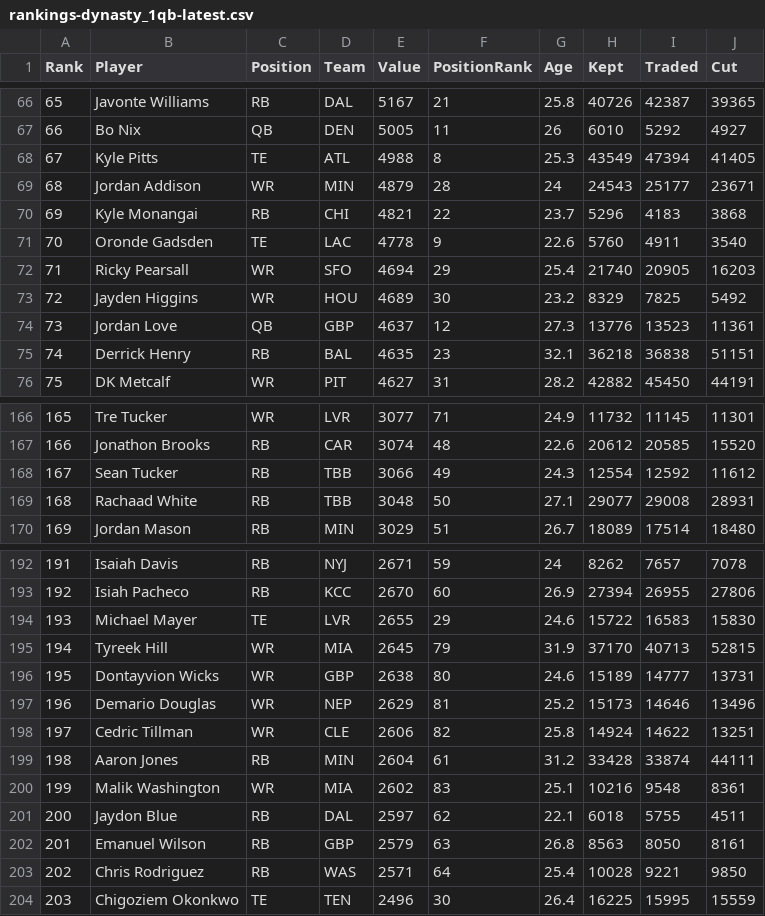
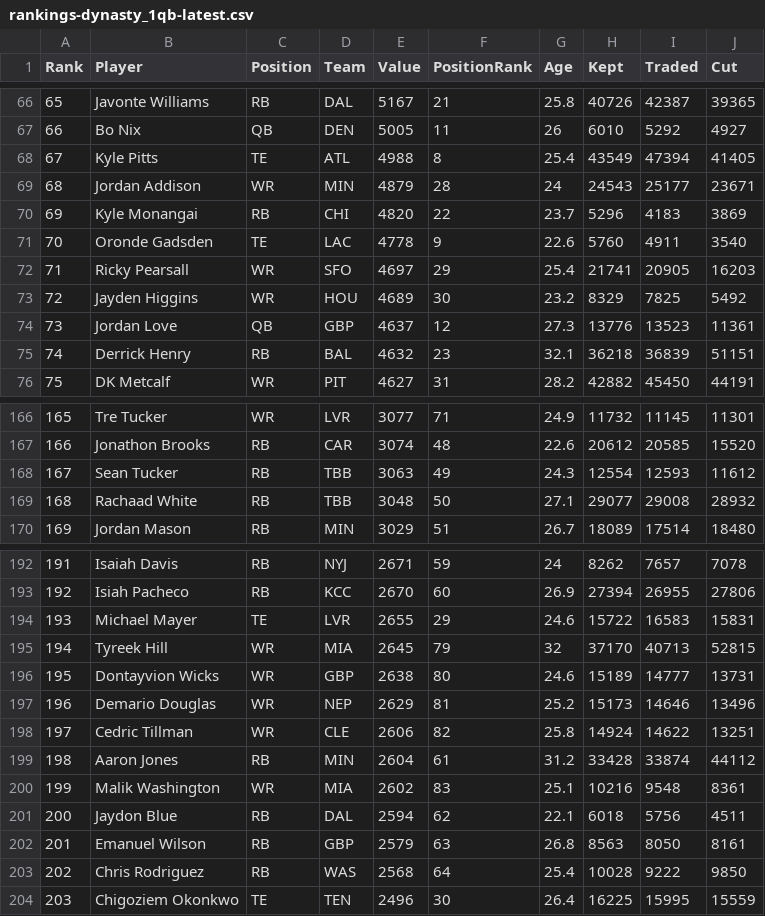
Before and after one commit to Louieza23/draft-compass-rankings, a CSV file: data/processed/ktc/rankings-dynasty_1qb-latest.csv, drawn as a sheet; only a part is shown, gaps mark what is left out; the diff covers the shown part only.

```diff
--- a/data/processed/ktc/rankings-dynasty_1qb-latest.csv
+++ b/data/processed/ktc/rankings-dynasty_1qb-latest.csv
@@ -67,10 +67,10 @@ Rank,Player,Position,Team,Value,PositionRank,Age,Kept,Traded,Cut
 66,"Bo Nix",QB,DEN,5005,11,26,6010,5292,4927
-67,"Kyle Pitts",TE,ATL,4988,8,25.3,43549,47394,41405
+67,"Kyle Pitts",TE,ATL,4988,8,25.4,43549,47394,41405
 68,"Jordan Addison",WR,MIN,4879,28,24,24543,25177,23671
-69,"Kyle Monangai",RB,CHI,4821,22,23.7,5296,4183,3868
+69,"Kyle Monangai",RB,CHI,4820,22,23.7,5296,4183,3869
 70,"Oronde Gadsden",TE,LAC,4778,9,22.6,5760,4911,3540
-71,"Ricky Pearsall",WR,SFO,4694,29,25.4,21740,20905,16203
+71,"Ricky Pearsall",WR,SFO,4697,29,25.4,21741,20905,16203
 72,"Jayden Higgins",WR,HOU,4689,30,23.2,8329,7825,5492
 73,"Jordan Love",QB,GBP,4637,12,27.3,13776,13523,11361
-74,"Derrick Henry",RB,BAL,4635,23,32.1,36218,36838,51151
+74,"Derrick Henry",RB,BAL,4632,23,32.1,36218,36839,51151
 75,"DK Metcalf",WR,PIT,4627,31,28.2,42882,45450,44191
@@ -167,4 +167,4 @@ Rank,Player,Position,Team,Value,PositionRank,Age,Kept,Traded,Cut
 166,"Jonathon Brooks",RB,CAR,3074,48,22.6,20612,20585,15520
-167,"Sean Tucker",RB,TBB,3066,49,24.3,12554,12592,11612
-168,"Rachaad White",RB,TBB,3048,50,27.1,29077,29008,28931
+167,"Sean Tucker",RB,TBB,3063,49,24.3,12554,12593,11612
+168,"Rachaad White",RB,TBB,3048,50,27.1,29077,29008,28932
 169,"Jordan Mason",RB,MIN,3029,51,26.7,18089,17514,18480
@@ -193,4 +193,4 @@ Rank,Player,Position,Team,Value,PositionRank,Age,Kept,Traded,Cut
 192,"Isiah Pacheco",RB,KCC,2670,60,26.9,27394,26955,27806
-193,"Michael Mayer",TE,LVR,2655,29,24.6,15722,16583,15830
-194,"Tyreek Hill",WR,MIA,2645,79,31.9,37170,40713,52815
+193,"Michael Mayer",TE,LVR,2655,29,24.6,15722,16583,15831
+194,"Tyreek Hill",WR,MIA,2645,79,32,37170,40713,52815
 195,"Dontayvion Wicks",WR,GBP,2638,80,24.6,15189,14777,13731
@@ -198,7 +198,7 @@ Rank,Player,Position,Team,Value,PositionRank,Age,Kept,Traded,Cut
 197,"Cedric Tillman",WR,CLE,2606,82,25.8,14924,14622,13251
-198,"Aaron Jones",RB,MIN,2604,61,31.2,33428,33874,44111
+198,"Aaron Jones",RB,MIN,2604,61,31.2,33428,33874,44112
 199,"Malik Washington",WR,MIA,2602,83,25.1,10216,9548,8361
-200,"Jaydon Blue",RB,DAL,2597,62,22.1,6018,5755,4511
+200,"Jaydon Blue",RB,DAL,2594,62,22.1,6018,5756,4511
 201,"Emanuel Wilson",RB,GBP,2579,63,26.8,8563,8050,8161
-202,"Chris Rodriguez",RB,WAS,2571,64,25.4,10028,9221,9850
+202,"Chris Rodriguez",RB,WAS,2568,64,25.4,10028,9222,9850
 203,"Chigoziem Okonkwo",TE,TEN,2496,30,26.4,16225,15995,15559
```
Also changed, not shown: 3 added rows, 3 removed rows and 87 edited cells elsewhere in this file, data/processed/fantasycalc/rankings-dynasty_1qb-latest.csv, data/processed/fantasycalc/rankings-dynasty_2qb-latest.csv, 26 other files.
